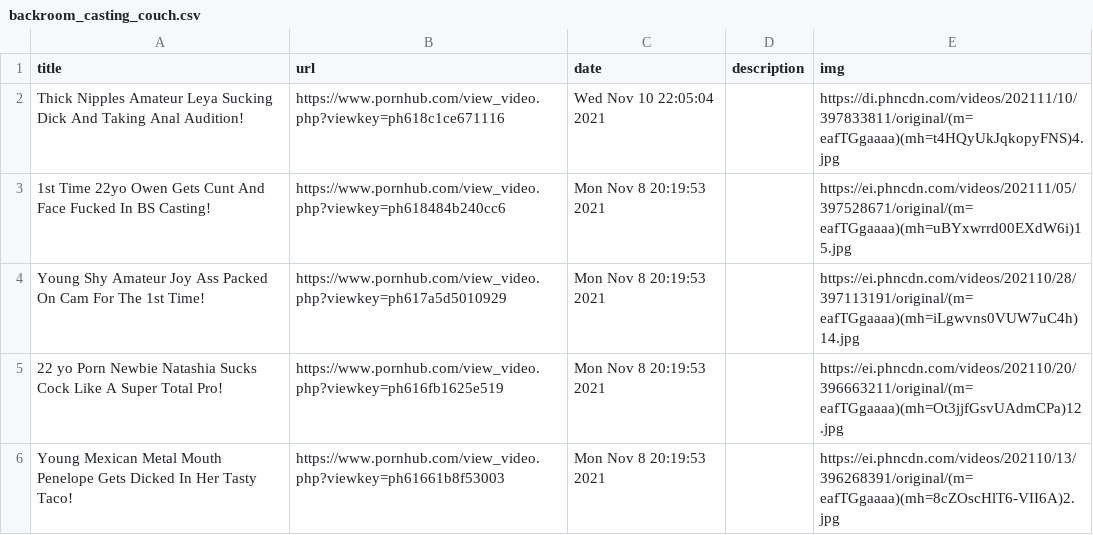
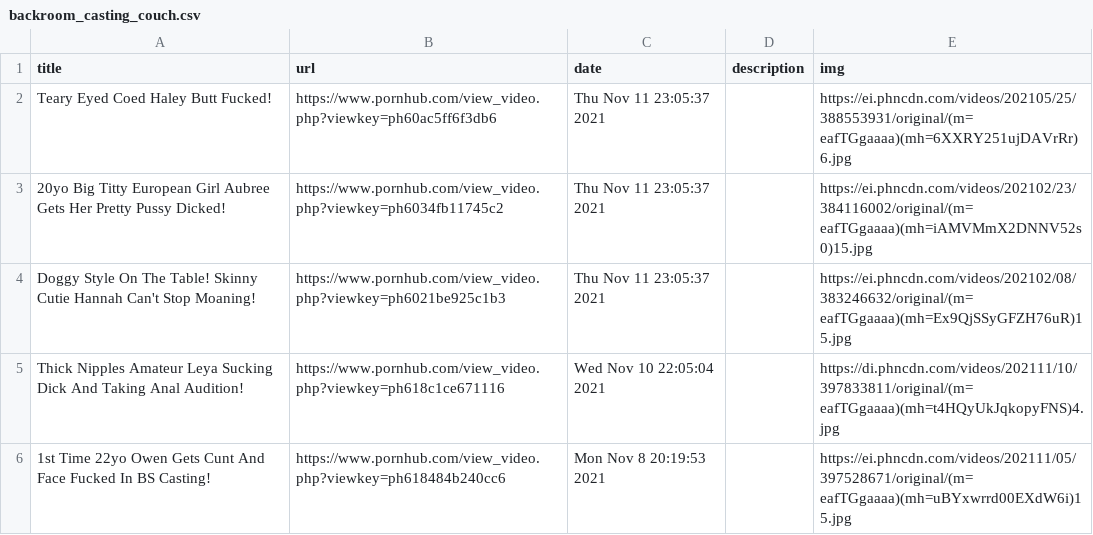
Before and after one commit to c-chen0902/rss, a CSV file: private/data/backroom_casting_couch.csv, drawn as a sheet; only a part is shown; the shorter side is filled out with more unchanged rows; the diff names each change by its address in the sheet, - before the commit and + after, or states it on an @@ line.

```diff
--- a/private/data/backroom_casting_couch.csv
+++ b/private/data/backroom_casting_couch.csv
+row 2: Teary Eyed Coed Haley Butt Fucked! | https://www.pornhub.com/view_video.php?viewkey=ph60ac5ff6f3db6 | Thu Nov 11 23:05:37 2021 |  | https://ei.phncdn.com/videos/202105/25/388553931/original/(m=eafTGgaaaa)(mh=6XXRY251ujDAVrRr)6.jpg
+row 3: 20yo Big Titty European Girl Aubree Gets Her Pretty Pussy Dicked! | https://www.pornhub.com/view_video.php?viewkey=ph6034fb11745c2 | Thu Nov 11 23:05:37 2021 |  | https://ei.phncdn.com/videos/202102/23/384116002/original/(m=eafTGgaaaa)(mh=iAMVMmX2DNNV52s0)15.jpg
+row 4: Doggy Style On The Table! Skinny Cutie Hannah Can't Stop Moaning! | https://www.pornhub.com/view_video.php?viewkey=ph6021be925c1b3 | Thu Nov 11 23:05:37 2021 |  | https://ei.phncdn.com/videos/202102/08/383246632/original/(m=eafTGgaaaa)(mh=Ex9QjSSyGFZH76uR)15.jpg
```
Also changed, not shown: private/data/finish_me.csv, private/data/german_scout.csv, 5 other files.
